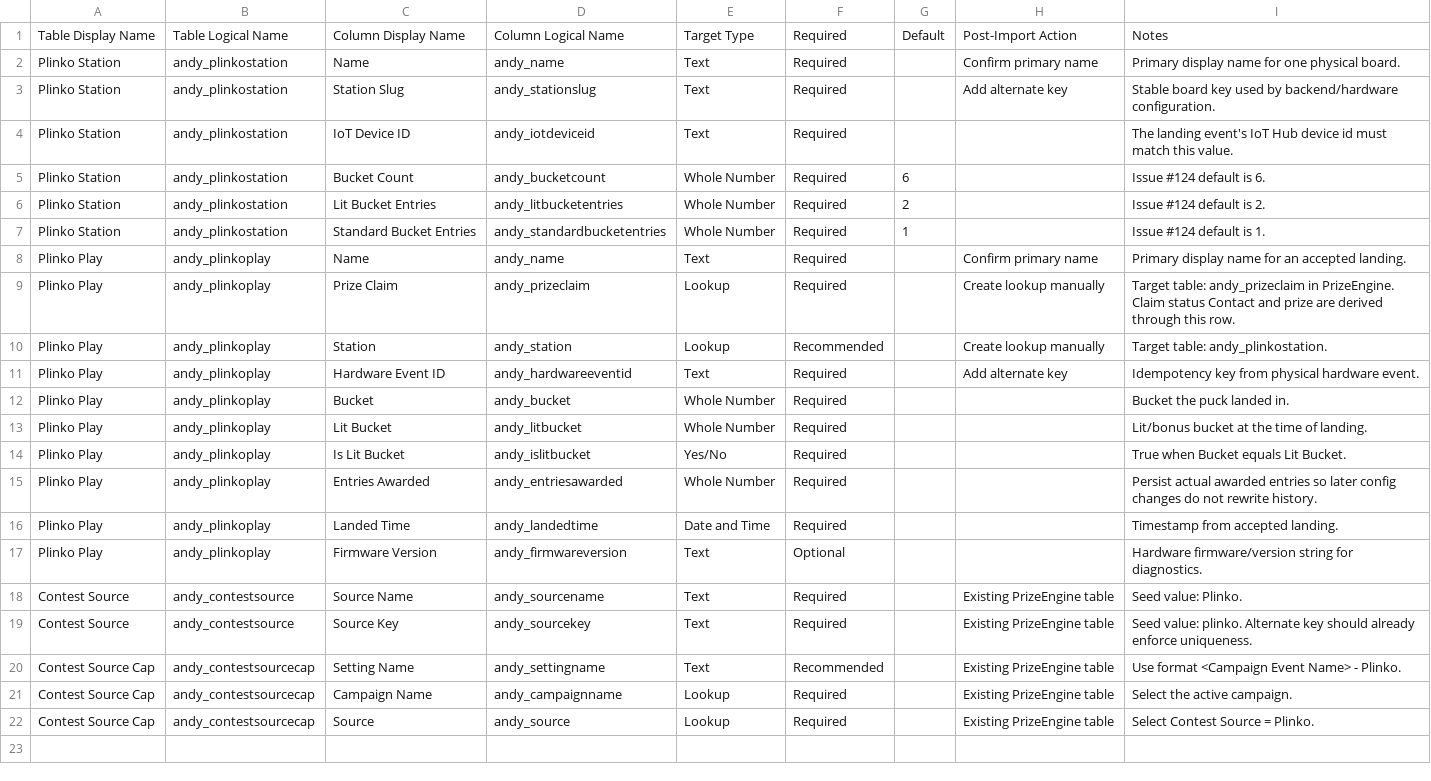
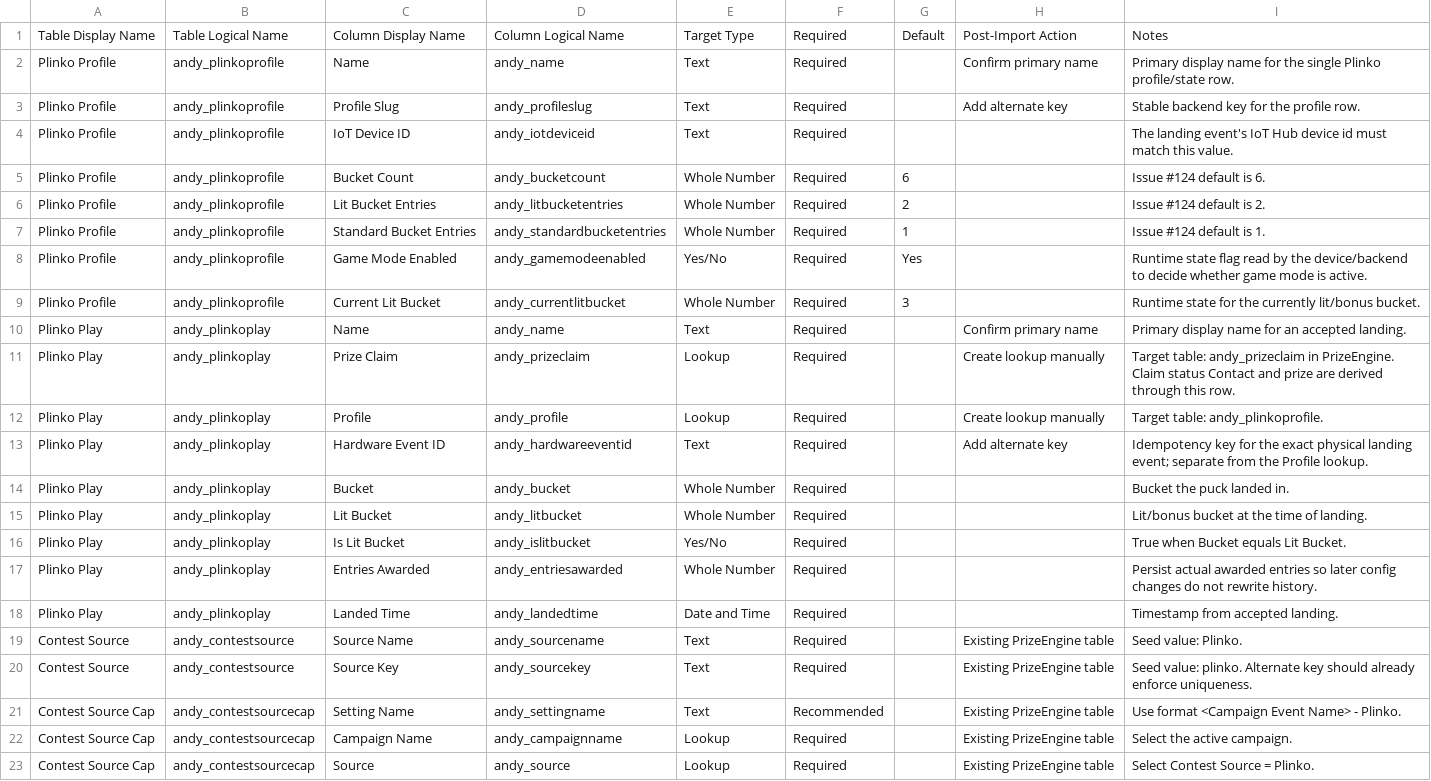
Before and after one commit to Andworx/Copilot-IoT-Game, a CSV file: solutions/Plinko/import-csv/plinko-schema-map.csv, drawn as a sheet.

Commit message:
feat(dataverse): model plinko profile state

```diff
--- a/solutions/Plinko/import-csv/plinko-schema-map.csv
+++ b/solutions/Plinko/import-csv/plinko-schema-map.csv
@@ -1,12 +1,14 @@
 Table Display Name,Table Logical Name,Column Display Name,Column Logical Name,Target Type,Required,Default,Post-Import Action,Notes
-Plinko Station,andy_plinkostation,Name,andy_name,Text,Required,,Confirm primary name,Primary display name for one physical board.
-Plinko Station,andy_plinkostation,Station Slug,andy_stationslug,Text,Required,,Add alternate key,Stable board key used by backend/hardware configuration.
-Plinko Station,andy_plinkostation,IoT Device ID,andy_iotdeviceid,Text,Required,,,The landing event's IoT Hub device id must match this value.
-Plinko Station,andy_plinkostation,Bucket Count,andy_bucketcount,Whole Number,Required,6,,Issue #124 default is 6.
-Plinko Station,andy_plinkostation,Lit Bucket Entries,andy_litbucketentries,Whole Number,Required,2,,Issue #124 default is 2.
-Plinko Station,andy_plinkostation,Standard Bucket Entries,andy_standardbucketentries,Whole Number,Required,1,,Issue #124 default is 1.
+Plinko Profile,andy_plinkoprofile,Name,andy_name,Text,Required,,Confirm primary name,Primary display name for the single Plinko profile/state row.
+Plinko Profile,andy_plinkoprofile,Profile Slug,andy_profileslug,Text,Required,,Add alternate key,Stable backend key for the profile row.
+Plinko Profile,andy_plinkoprofile,IoT Device ID,andy_iotdeviceid,Text,Required,,,The landing event's IoT Hub device id must match this value.
+Plinko Profile,andy_plinkoprofile,Bucket Count,andy_bucketcount,Whole Number,Required,6,,Issue #124 default is 6.
+Plinko Profile,andy_plinkoprofile,Lit Bucket Entries,andy_litbucketentries,Whole Number,Required,2,,Issue #124 default is 2.
+Plinko Profile,andy_plinkoprofile,Standard Bucket Entries,andy_standardbucketentries,Whole Number,Required,1,,Issue #124 default is 1.
+Plinko Profile,andy_plinkoprofile,Game Mode Enabled,andy_gamemodeenabled,Yes/No,Required,Yes,,Runtime state flag read by the device/backend to decide whether game mode is active.
+Plinko Profile,andy_plinkoprofile,Current Lit Bucket,andy_currentlitbucket,Whole Number,Required,3,,Runtime state for the currently lit/bonus bucket.
 Plinko Play,andy_plinkoplay,Name,andy_name,Text,Required,,Confirm primary name,Primary display name for an accepted landing.
 Plinko Play,andy_plinkoplay,Prize Claim,andy_prizeclaim,Lookup,Required,,Create lookup manually,Target table: andy_prizeclaim in PrizeEngine. Claim status Contact and prize are derived through this row.
-Plinko Play,andy_plinkoplay,Station,andy_station,Lookup,Recommended,,Create lookup manually,Target table: andy_plinkostation.
-Plinko Play,andy_plinkoplay,Hardware Event ID,andy_hardwareeventid,Text,Required,,Add alternate key,Idempotency key from physical hardware event.
+Plinko Play,andy_plinkoplay,Profile,andy_profile,Lookup,Required,,Create lookup manually,Target table: andy_plinkoprofile.
+Plinko Play,andy_plinkoplay,Hardware Event ID,andy_hardwareeventid,Text,Required,,Add alternate key,Idempotency key for the exact physical landing event; separate from the Profile lookup.
 Plinko Play,andy_plinkoplay,Bucket,andy_bucket,Whole Number,Required,,,Bucket the puck landed in.
@@ -16,3 +18,2 @@ Plinko Play,andy_plinkoplay,Entries Awarded,andy_entriesawarded,Whole Number,Req
 Plinko Play,andy_plinkoplay,Landed Time,andy_landedtime,Date and Time,Required,,,Timestamp from accepted landing.
-Plinko Play,andy_plinkoplay,Firmware Version,andy_firmwareversion,Text,Optional,,,Hardware firmware/version string for diagnostics.
 Contest Source,andy_contestsource,Source Name,andy_sourcename,Text,Required,,Existing PrizeEngine table,Seed value: Plinko.
```
Also changed, not shown: 6 other files.
